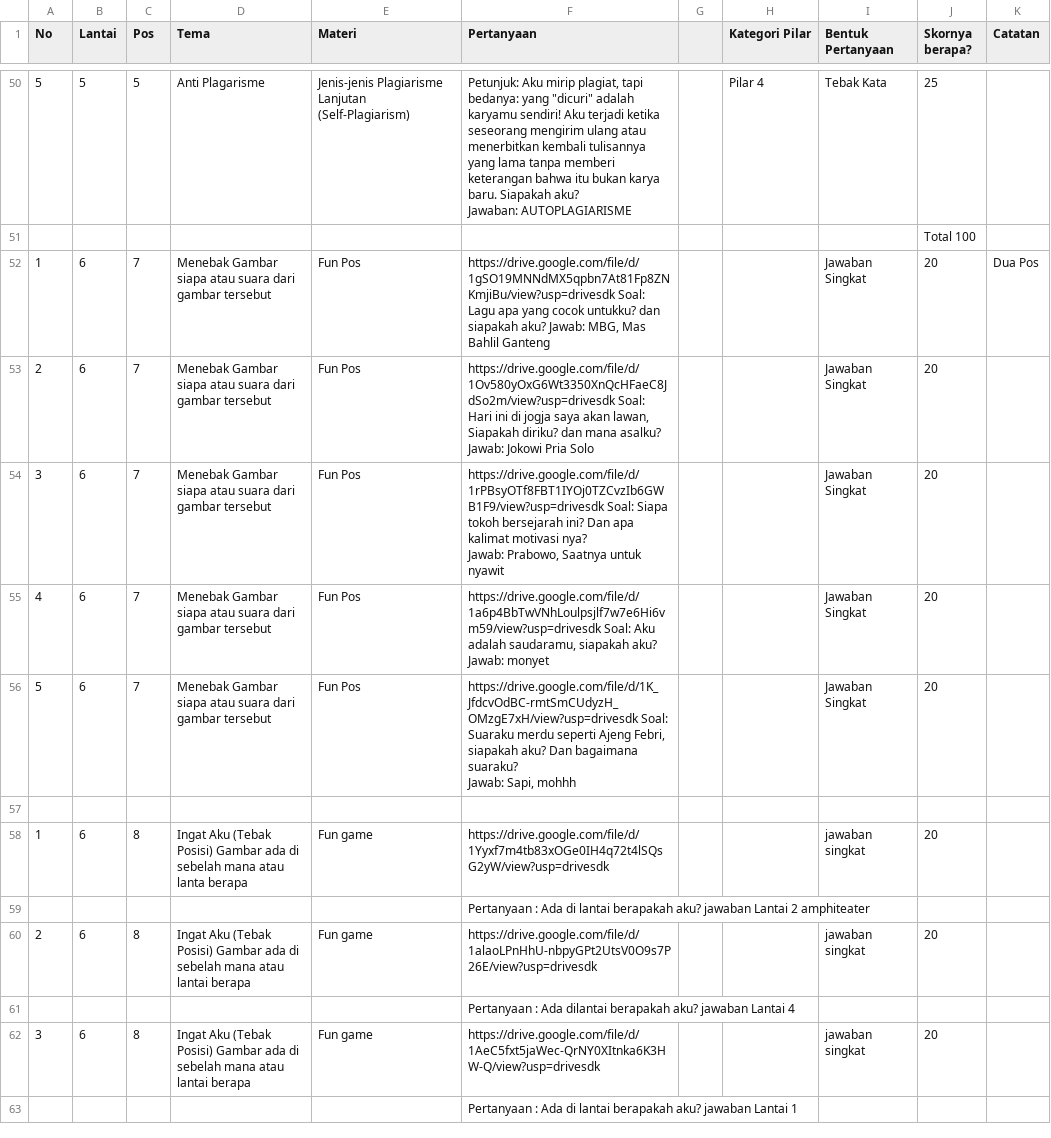
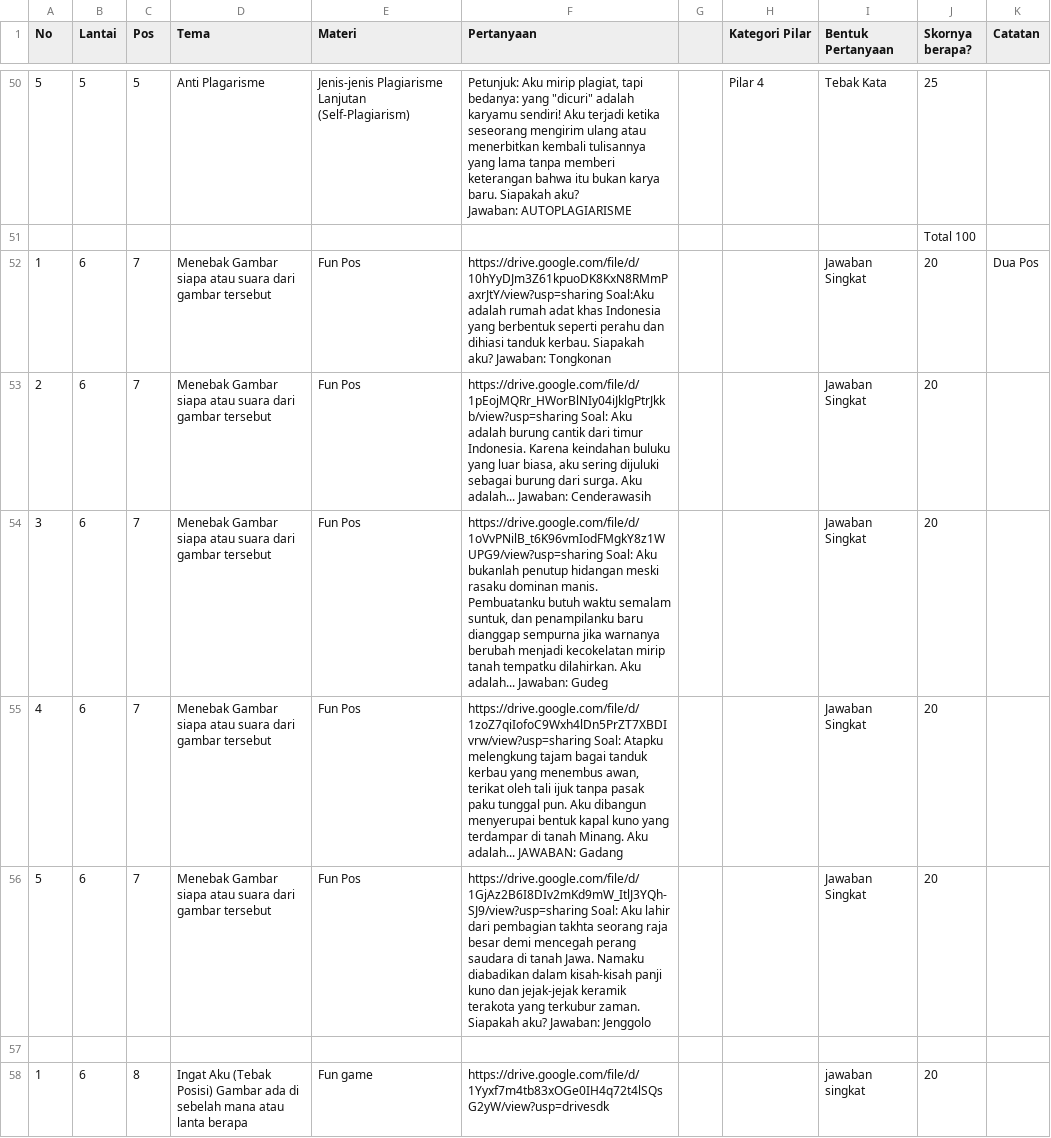
Before and after one commit to ilhamkrnwan/genius, a CSV file: quiz_database.csv, drawn as a sheet; only a part is shown, gaps mark what is left out; the shorter side is filled out with more unchanged rows.

Commit message:
feat: add official quiz data, download script, seed script, and image assets for Pos 7 and 8

```diff
--- a/quiz_database.csv
+++ b/quiz_database.csv
@@ -144,11 +144,7 @@ Jawaban: AUTOPLAGIARISME",,Pilar 4,Tebak Kata,25,
 ,,,,,,,,,Total 100,
-1,6,7,Menebak Gambar siapa atau suara dari gambar tersebut,Fun Pos,"https://drive.google.com/file/d/1gSO19MNNdMX5qpbn7At81Fp8ZNKmjiBu/view?usp=drivesdk Soal: Lagu apa yang cocok untukku? dan siapakah aku? Jawab: MBG, Mas Bahlil Ganteng",,,Jawaban Singkat,20,Dua Pos
-2,6,7,Menebak Gambar siapa atau suara dari gambar tersebut,Fun Pos,"https://drive.google.com/file/d/1Ov580yOxG6Wt3350XnQcHFaeC8JdSo2m/view?usp=drivesdk Soal: Hari ini di jogja saya akan lawan, Siapakah diriku? dan mana asalku?
-Jawab: Jokowi Pria Solo",,,Jawaban Singkat,20,
-3,6,7,Menebak Gambar siapa atau suara dari gambar tersebut,Fun Pos,"https://drive.google.com/file/d/1rPBsyOTf8FBT1IYOj0TZCvzIb6GWB1F9/view?usp=drivesdk Soal: Siapa tokoh bersejarah ini? Dan apa kalimat motivasi nya?
-Jawab: Prabowo, Saatnya untuk nyawit",,,Jawaban Singkat,20,
-4,6,7,Menebak Gambar siapa atau suara dari gambar tersebut,Fun Pos,"https://drive.google.com/file/d/1a6p4BbTwVNhLoulpsjlf7w7e6Hi6vm59/view?usp=drivesdk Soal: Aku adalah saudaramu, siapakah aku?
-Jawab: monyet",,,Jawaban Singkat,20,
-5,6,7,Menebak Gambar siapa atau suara dari gambar tersebut,Fun Pos,"https://drive.google.com/file/d/1K_JfdcvOdBC-rmtSmCUdyzH_OMzgE7xH/view?usp=drivesdk Soal: Suaraku merdu seperti Ajeng Febri, siapakah aku? Dan bagaimana suaraku?
-Jawab: Sapi, mohhh",,,Jawaban Singkat,20,
+1,6,7,Menebak Gambar siapa atau suara dari gambar tersebut,Fun Pos,"https://drive.google.com/file/d/10hYyDJm3Z61kpuoDK8KxN8RMmPaxrJtY/view?usp=sharing Soal:Aku adalah rumah adat khas Indonesia yang berbentuk seperti perahu dan dihiasi tanduk kerbau. Siapakah aku? Jawaban: Tongkonan",,,Jawaban Singkat,20,Dua Pos
+2,6,7,Menebak Gambar siapa atau suara dari gambar tersebut,Fun Pos,"https://drive.google.com/file/d/1pEojMQRr_HWorBlNIy04iJklgPtrJkkb/view?usp=sharing Soal: Aku adalah burung cantik dari timur Indonesia. Karena keindahan buluku yang luar biasa, aku sering dijuluki sebagai burung dari surga. Aku adalah... Jawaban: Cenderawasih",,,Jawaban Singkat,20,
+3,6,7,Menebak Gambar siapa atau suara dari gambar tersebut,Fun Pos,"https://drive.google.com/file/d/1oVvPNilB_t6K96vmIodFMgkY8z1WUPG9/view?usp=sharing Soal: Aku bukanlah penutup hidangan meski rasaku dominan manis. Pembuatanku butuh waktu semalam suntuk, dan penampilanku baru dianggap sempurna jika warnanya berubah menjadi kecokelatan mirip tanah tempatku dilahirkan. Aku adalah... Jawaban: Gudeg",,,Jawaban Singkat,20,
+4,6,7,Menebak Gambar siapa atau suara dari gambar tersebut,Fun Pos,"https://drive.google.com/file/d/1zoZ7qiIofoC9Wxh4lDn5PrZT7XBDIvrw/view?usp=sharing Soal: Atapku melengkung tajam bagai tanduk kerbau yang menembus awan, terikat oleh tali ijuk tanpa pasak paku tunggal pun. Aku dibangun menyerupai bentuk kapal kuno yang terdampar di tanah Minang. Aku adalah... JAWABAN: Gadang",,,Jawaban Singkat,20,
+5,6,7,Menebak Gambar siapa atau suara dari gambar tersebut,Fun Pos,"https://drive.google.com/file/d/1GjAz2B6I8DIv2mKd9mW_ItlJ3YQh-SJ9/view?usp=sharing Soal: Aku lahir dari pembagian takhta seorang raja besar demi mencegah perang saudara di tanah Jawa. Namaku diabadikan dalam kisah-kisah panji kuno dan jejak-jejak keramik terakota yang terkubur zaman. Siapakah aku? Jawaban: Jenggolo",,,Jawaban Singkat,20,
 ,,,,,,,,,,
```
Also changed, not shown: 18 other files.
